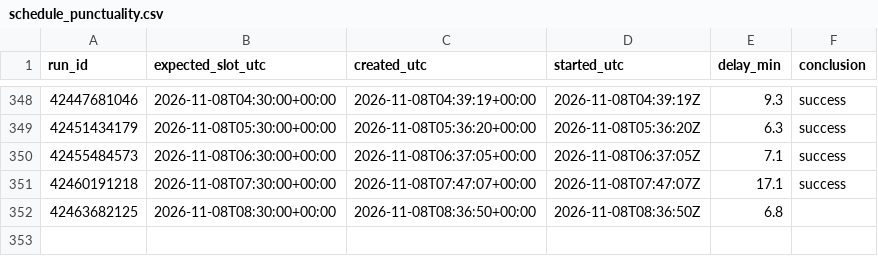
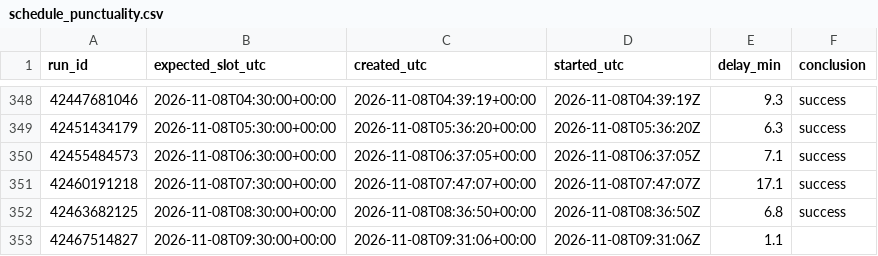
Before and after one commit to forgefinance63-commits/formheartbeat, a CSV file: metrics/schedule_punctuality.csv, drawn as a sheet; only a part is shown, gaps mark what is left out.

```diff
--- a/metrics/schedule_punctuality.csv
+++ b/metrics/schedule_punctuality.csv
@@ -351,2 +351,3 @@ run_id,expected_slot_utc,created_utc,started_utc,delay_min,conclusion
 42460191218,2026-11-08T07:30:00+00:00,2026-11-08T07:47:07+00:00,2026-11-08T07:47:07Z,17.1,success
-42463682125,2026-11-08T08:30:00+00:00,2026-11-08T08:36:50+00:00,2026-11-08T08:36:50Z,6.8,
+42463682125,2026-11-08T08:30:00+00:00,2026-11-08T08:36:50+00:00,2026-11-08T08:36:50Z,6.8,success
+42467514827,2026-11-08T09:30:00+00:00,2026-11-08T09:31:06+00:00,2026-11-08T09:31:06Z,1.1,
```
Also changed, not shown: 4 other files.
